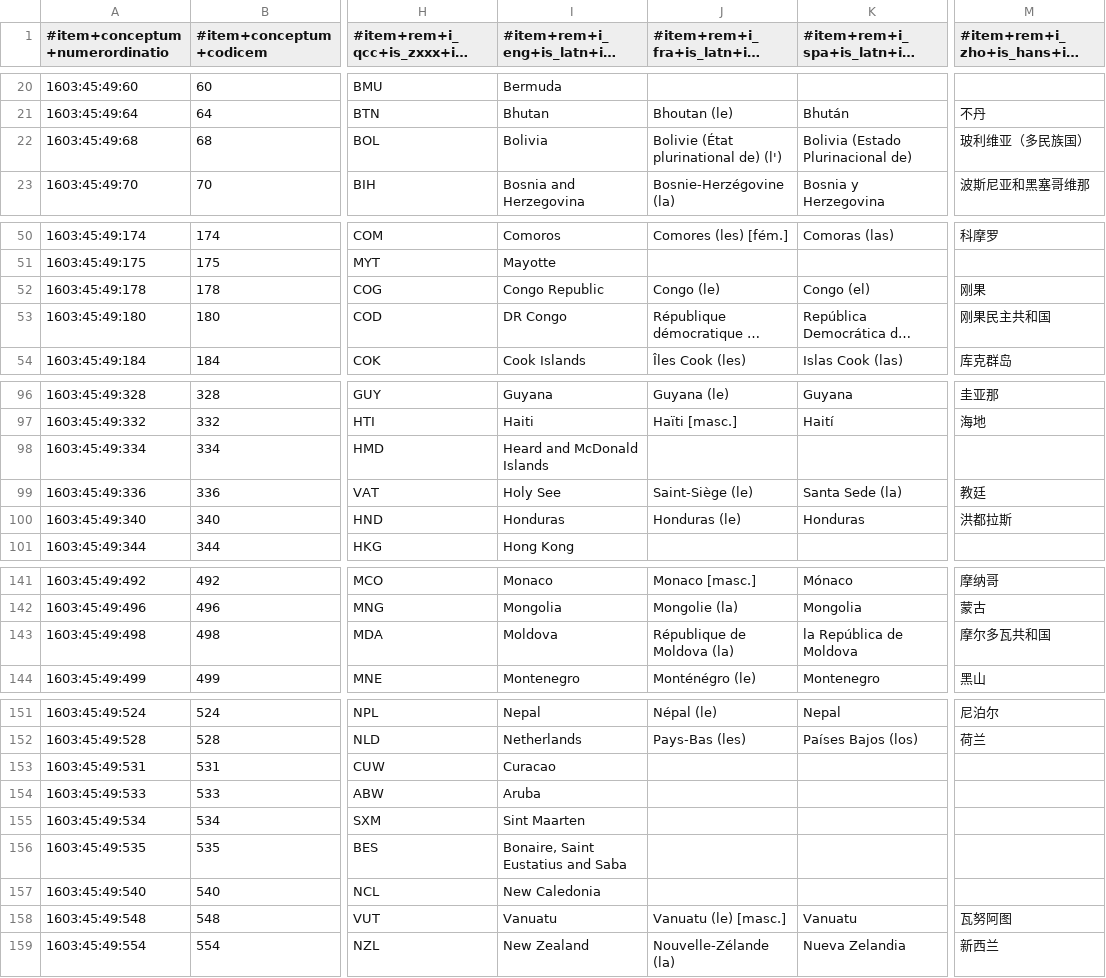
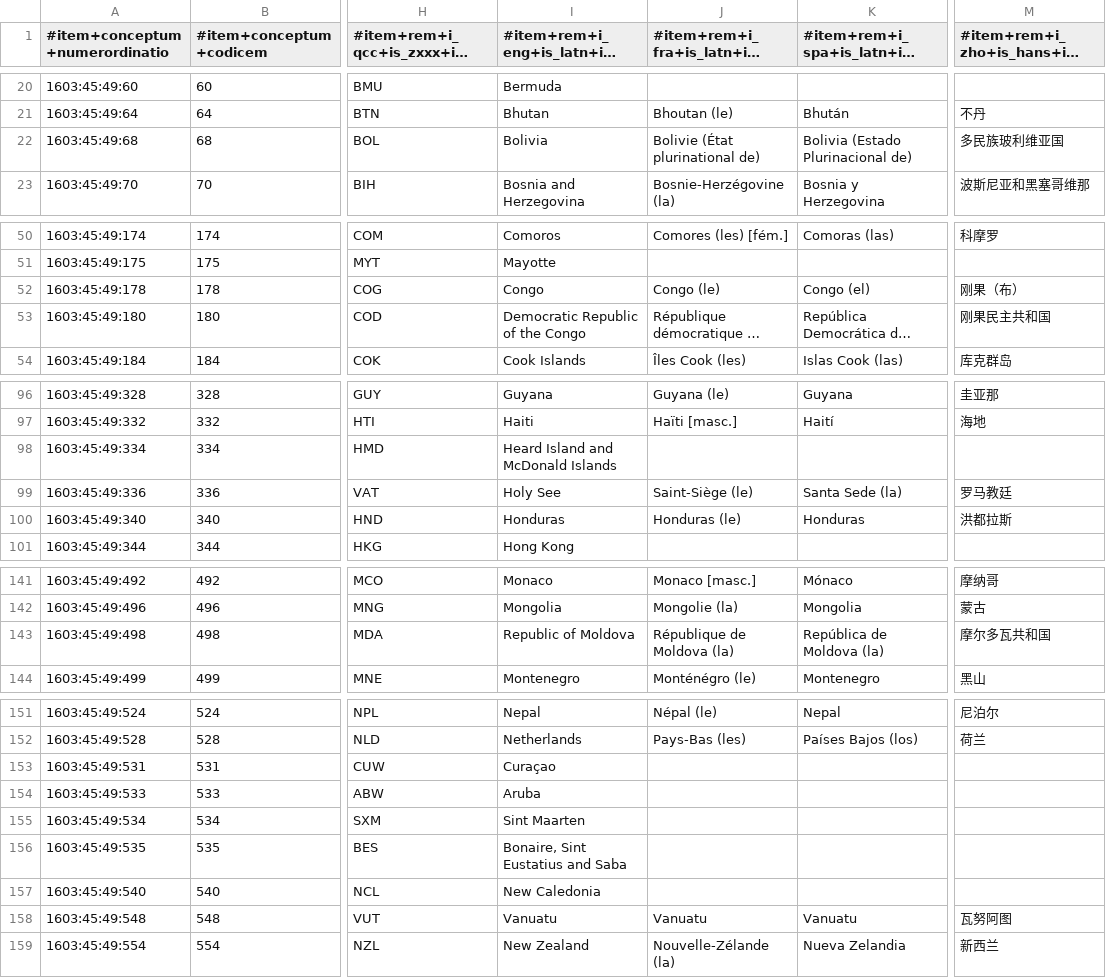
Before and after one commit to EticaAI/lexicographi-sine-finibus, a CSV file: officina/1603/45/49/1603_45_49.no1.tm.hxl.csv, drawn as a sheet; only a part is shown, gaps mark what is left out; long unchanged cells end in …; the diff covers the shown part only; the diff names each change by its address in the sheet, - before the commit and + after, or states it on an @@ line.

```diff
--- a/officina/1603/45/49/1603_45_49.no1.tm.hxl.csv
+++ b/officina/1603/45/49/1603_45_49.no1.tm.hxl.csv
-J22: Bolivie (État plurinational de) (l')
+J22: Bolivie (État plurinational de)
-M22: 玻利维亚（多民族国）
+M22: 多民族玻利维亚国
-I52: Congo Republic
+I52: Congo
-M52: 刚果
+M52: 刚果（布）
-I53: DR Congo
+I53: Democratic Republic of the Congo
-I98: Heard and McDonald Islands
+I98: Heard Island and McDonald Islands
-M99: 教廷
+M99: 罗马教廷
-I143: Moldova
+I143: Republic of Moldova
-K143: la República de Moldova
+K143: República de Moldova (la)
-I153: Curacao
+I153: Curaçao
-I156: Bonaire, Saint Eustatius and Saba
+I156: Bonaire, Sint Eustatius and Saba
-J158: Vanuatu (le) [masc.]
+J158: Vanuatu
```
Also changed, not shown: 42 edited cells elsewhere in this file, 7 other files.
